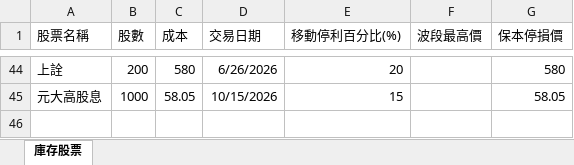
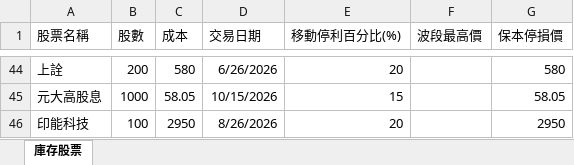
Before and after one commit to yihshan/stock-dashboard, an Excel workbook: data/庫存股票.xlsx, sheet 庫存股票, drawn as a sheet; only a part is shown, gaps mark what is left out; values as stored, in another font and other column widths than the file's, no borders; the diff names each change by its address in the sheet, - before the commit and + after, or states it on an @@ line.

Commit message:
Update 庫存股票.xlsx

```diff
--- a/data/庫存股票.xlsx (sheet 庫存股票)
+++ b/data/庫存股票.xlsx (sheet 庫存股票)
+row 46: 印能科技 | 100 | 2950 | 8/26/2026 | 20 |  | 2950
```
